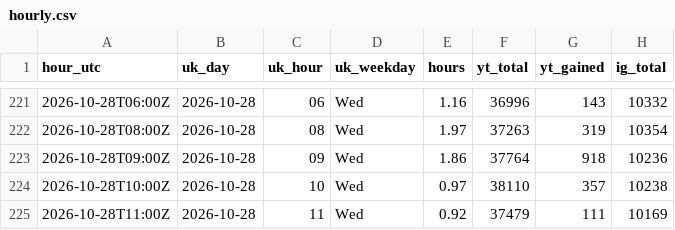
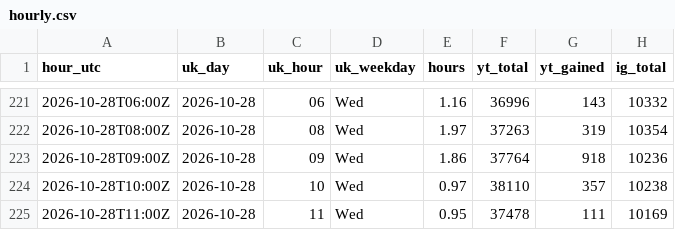
Before and after one commit to quickplay-studio/quickplay-autopilot, a CSV file: analytics/hourly.csv, drawn as a sheet; only a part is shown, gaps mark what is left out; the diff names each change by its address in the sheet, - before the commit and + after, or states it on an @@ line.

Commit message:
Hourly numbers 2026-10-28 11:49

```diff
--- a/analytics/hourly.csv
+++ b/analytics/hourly.csv
-E225 (hours): 0.92
+E225 (hours): 0.95
-F225 (yt_total): 37479
+F225 (yt_total): 37478
```
Also changed, not shown: analytics/daily.csv, analytics/progress.csv, 6 other files.
